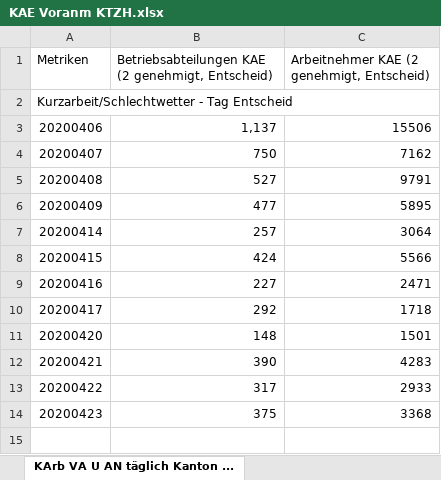
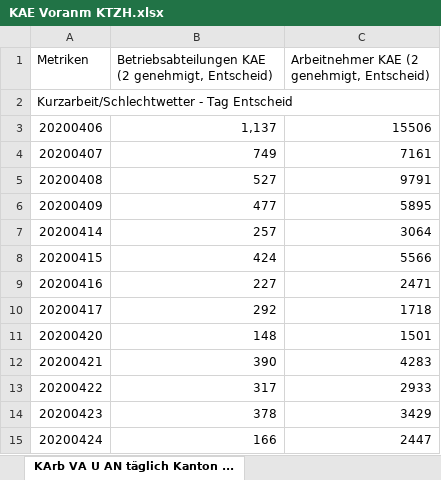
Before and after one commit to statistikZH/covid19monitoring_economy_AWA, an Excel workbook: KAE Voranm KTZH.xlsx, sheet KArb VA U AN täglich Kanton ..., drawn as a sheet; values as stored, in another font and other column widths than the file's, no borders; the diff names each change by its address in the sheet, - before the commit and + after, or states it on an @@ line.

Commit message:
data refresh

```diff
--- a/KAE Voranm KTZH.xlsx (sheet KArb VA U AN täglich Kanton ...)
+++ b/KAE Voranm KTZH.xlsx (sheet KArb VA U AN täglich Kanton ...)
-B4: 750
+B4: 749
-C4: 7162
+C4: 7161
-B14: 375
+B14: 378
-C14: 3368
+C14: 3429
+row 15: 20200424 | 166 | 2447
```
Also changed, not shown: 1 other file.
